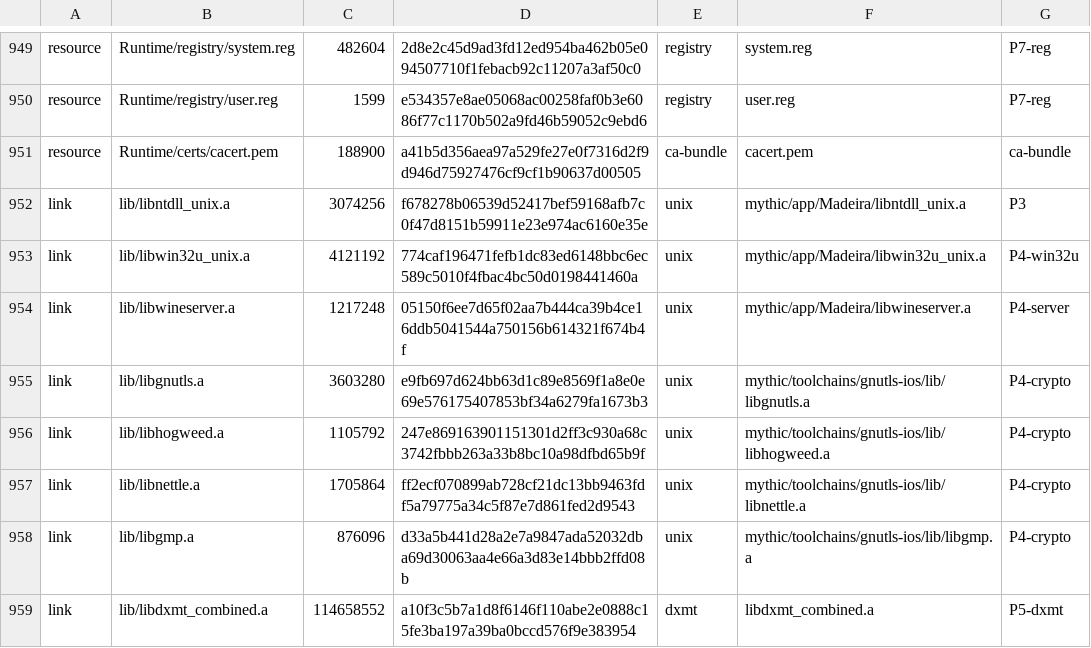
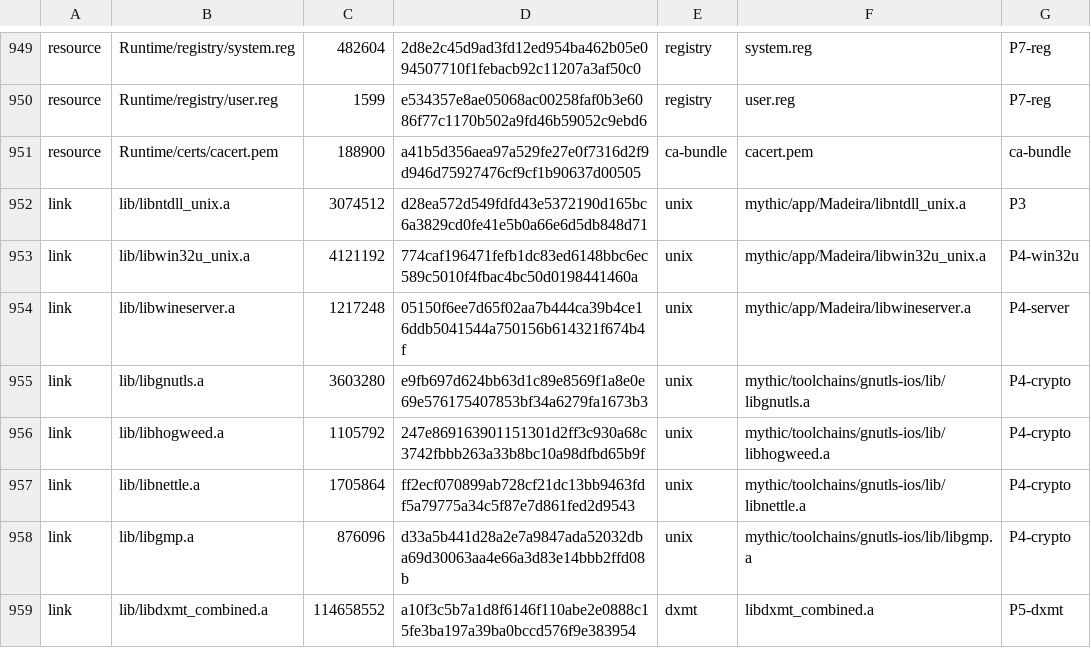
Before and after one commit to playportdev/playport, a TSV file: app/artifacts.tsv, drawn as a sheet; only a part is shown, gaps mark what is left out.

Commit message:
No JIT-pool copy for a pure x86-64 image (madeira-unix 0090)
An AMD64 image without CHPE metadata is marked VPROT_X64_IMAGE, gets no eager
pool copy and no host EXEC, with no mapping entry; FEX translates it at its PE
addresses. Madeira's ml457/ml458 warning was answered on the phone (IPA
18ab92ce): Hollow Knight, Snakebird, Death's Door, Portal 2 and The Witcher 3
reach their first frames, Among Us its known PLA-39 fault; pool heads fall
(Hollow Knight 138 -> 83 MiB, JWE 480 -> 68). JWE now stops at a missing
gdiplus.dll, and The Witcher 3 with its disk cache on dies in FEX on every IPA
of the day: both recorded, not fixed here. The plan's runtime fixes (4b) are
closed.

```diff
--- a/app/artifacts.tsv
+++ b/app/artifacts.tsv
@@ -951,3 +951,3 @@ resource	Runtime/registry/user.reg	1599	e534357e8ae05068ac00258faf0b3e6086f77c11
 resource	Runtime/certs/cacert.pem	188900	a41b5d356aea97a529fe27e0f7316d2f9d946d75927476cf9cf1b90637d00505	ca-bundle	cacert.pem	ca-bundle
-link	lib/libntdll_unix.a	3074256	f678278b06539d52417bef59168afb7c0f47d8151b59911e23e974ac6160e35e	unix	mythic/app/Madeira/libntdll_unix.a	P3
+link	lib/libntdll_unix.a	3074512	d28ea572d549fdfd43e5372190d165bc6a3829cd0fe41e5b0a66e6d5db848d71	unix	mythic/app/Madeira/libntdll_unix.a	P3
 link	lib/libwin32u_unix.a	4121192	774caf196471fefb1dc83ed6148bbc6ec589c5010f4fbac4bc50d0198441460a	unix	mythic/app/Madeira/libwin32u_unix.a	P4-win32u
```
Also changed, not shown: 7 other files.
